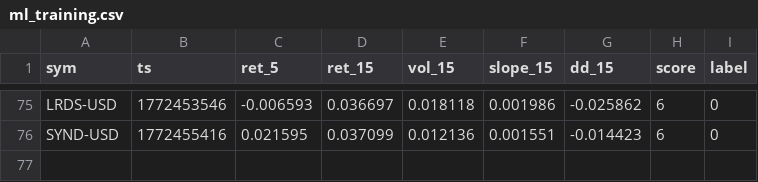
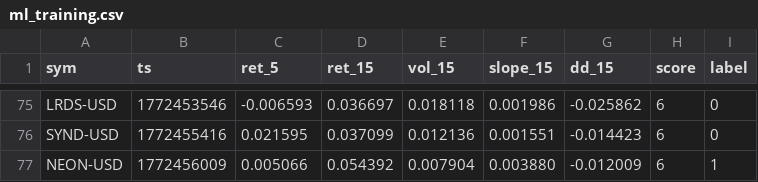
Before and after one commit to joshuadobbs056-ctrl/coin-sniper-data, a CSV file: ml_training.csv, drawn as a sheet; only a part is shown, gaps mark what is left out.

Commit message:
update ml_training.csv

```diff
--- a/ml_training.csv
+++ b/ml_training.csv
@@ -76 +76,2 @@ LRDS-USD,1772453546,-0.006593,0.036697,0.018118,0.001986,-0.025862,6,0
 SYND-USD,1772455416,0.021595,0.037099,0.012136,0.001551,-0.014423,6,0
+NEON-USD,1772456009,0.005066,0.054392,0.007904,0.003880,-0.012009,6,1
```
